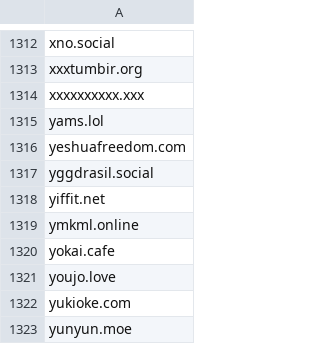
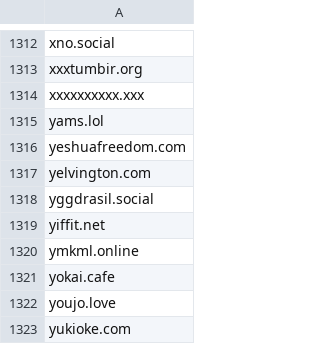
Before and after one commit to sally3125/blocklists, a CSV file: blocklists/blocked_domains_mainv2_fedinuke_100pct_gardenfence_pleromaenvs.csv, drawn as a sheet; only a part is shown, gaps mark what is left out; the shorter side is filled out with more unchanged rows; the diff names each change by its address in the sheet, - before the commit and + after, or states it on an @@ line.

Commit message:
Update blocked_domains_mainv2_fedinuke_100pct_gardenfence_pleromaenvs.csv
Add new entry

```diff
--- a/blocklists/blocked_domains_mainv2_fedinuke_100pct_gardenfence_pleromaenvs.csv
+++ b/blocklists/blocked_domains_mainv2_fedinuke_100pct_gardenfence_pleromaenvs.csv
+row 1317: yelvington.com
```
